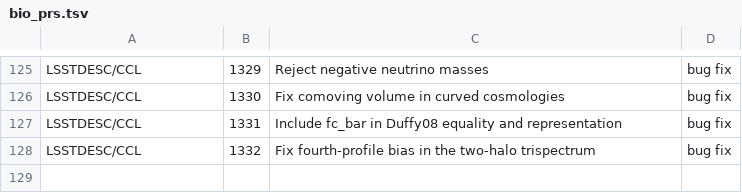
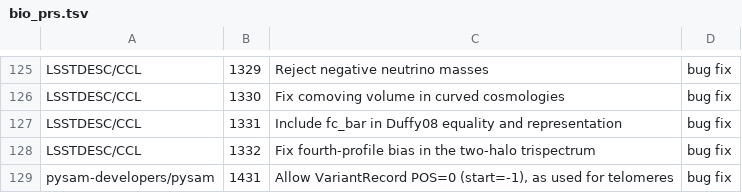
Before and after one commit to rpinho/ai-biology, a TSV file: tools/bio_prs.tsv, drawn as a sheet; only a part is shown, gaps mark what is left out; the diff names each change by its address in the sheet, - before the commit and + after, or states it on an @@ line.

```diff
--- a/tools/bio_prs.tsv
+++ b/tools/bio_prs.tsv
+row 129: pysam-developers/pysam | 1431 | Allow VariantRecord POS=0 (start=-1), as used for telomeres | bug fix
```
Also changed, not shown: 1 other file.
